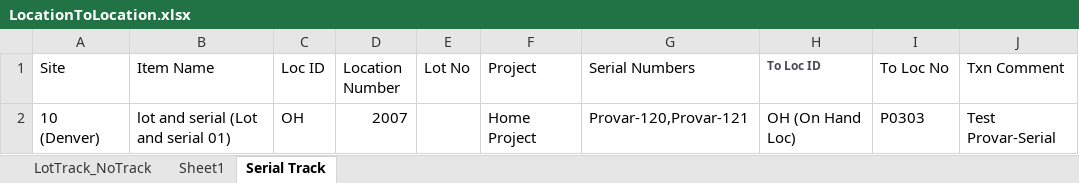
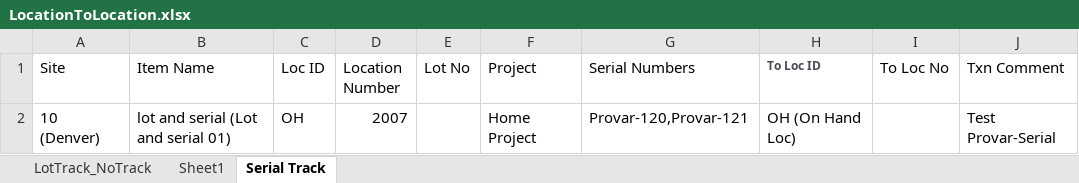
Before and after one commit to msuryawanshi20/rstk_PROVAR-COPADO, an Excel workbook: templates/LocationToLocation.xlsx, sheet Serial Track, drawn as a sheet; values as stored, in another font and other column widths than the file's, no borders; the diff names each change by its address in the sheet, - before the commit and + after, or states it on an @@ line.

Commit message:
Inventory Transactions Location Add Location TO Location

```diff
--- a/templates/LocationToLocation.xlsx (sheet Serial Track)
+++ b/templates/LocationToLocation.xlsx (sheet Serial Track)
-I2 (To Loc No): P0303
+I2 (To Loc No): (empty)
```
Also changed, not shown: 8 other files.
